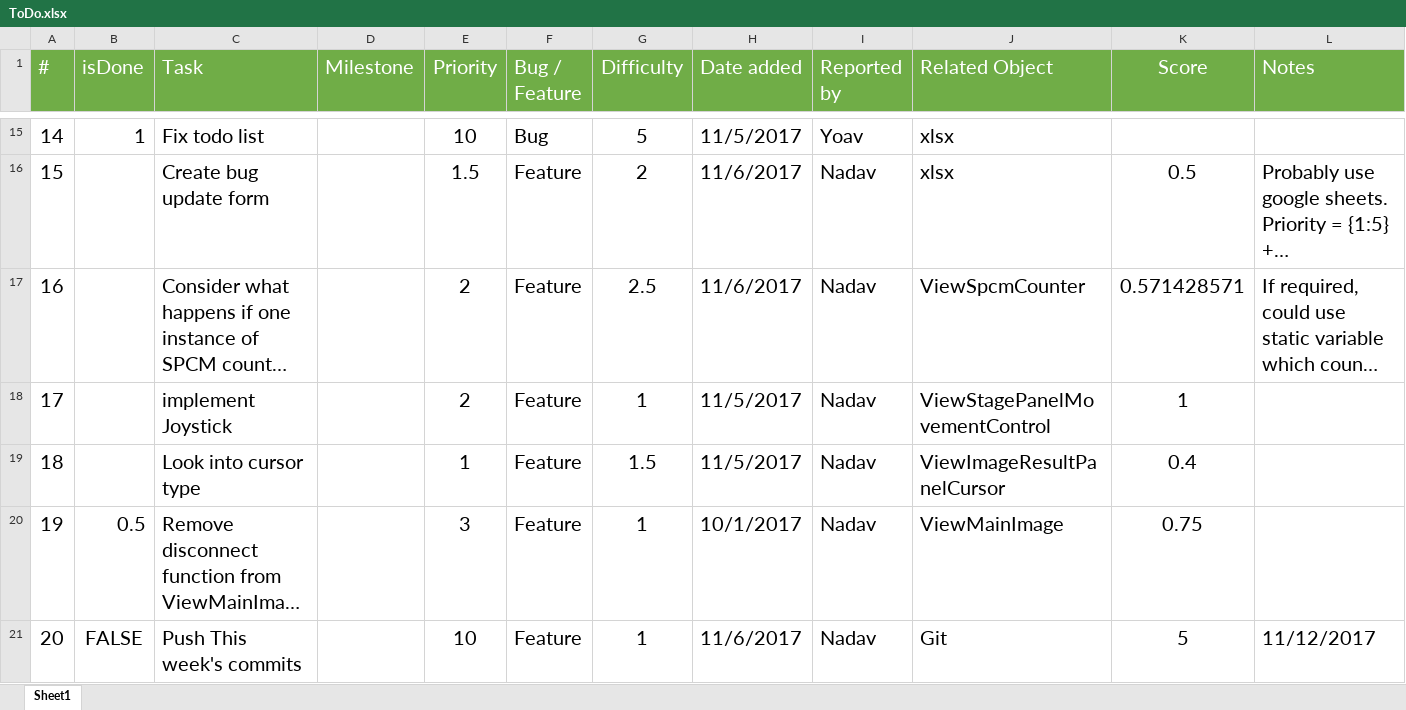
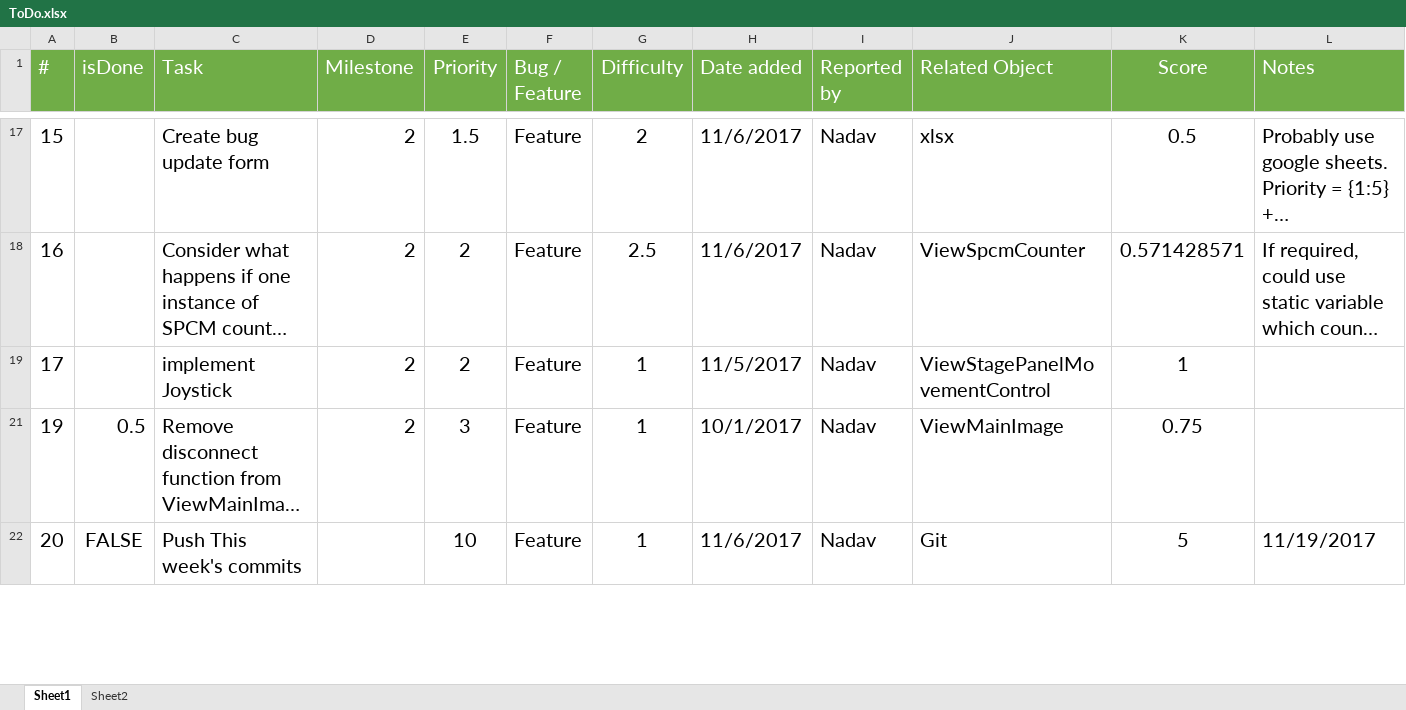
Before and after one commit to reemhalamish/nv_lab, an Excel workbook: ToDo.xlsx, sheet Sheet1, drawn as a sheet; only a part is shown, gaps mark what is left out; long unchanged cells end in …; values as stored, in another font and other column widths than the file's, no borders; conditional formats and table styles not drawn; removed rows and columns are numbered as before the commit, all else as after; the diff covers the shown part only; the diff names each change by its address in the sheet, - before the commit and + after, or states it on an @@ line.

```diff
--- a/ToDo.xlsx (sheet Sheet1)
+++ b/ToDo.xlsx (sheet Sheet1)
+sheet tab: Sheet2
-row 15: 14 | 1 | Fix todo list |  | 10 | Bug | 5 | 11/5/2017 | Yoav | xlsx
-D17:D19 (Milestone): (empty)
+D17:D19 (Milestone): 2
-row 19: 18 |  | Look into cursor type |  | 1 | Feature | 1.5 | 11/5/2017 | Nadav | ViewImageResultPanelCursor | 0.4
-D21 (Milestone): (empty)
+D21 (Milestone): 2
-L22 (Notes): 11/12/2017
+L22 (Notes): 11/19/2017
```
Also changed, not shown: 9 added rows, 7 removed rows and 17 edited cells elsewhere in this sheet, formulas that keep their value, hidden cells, 6 other files.
